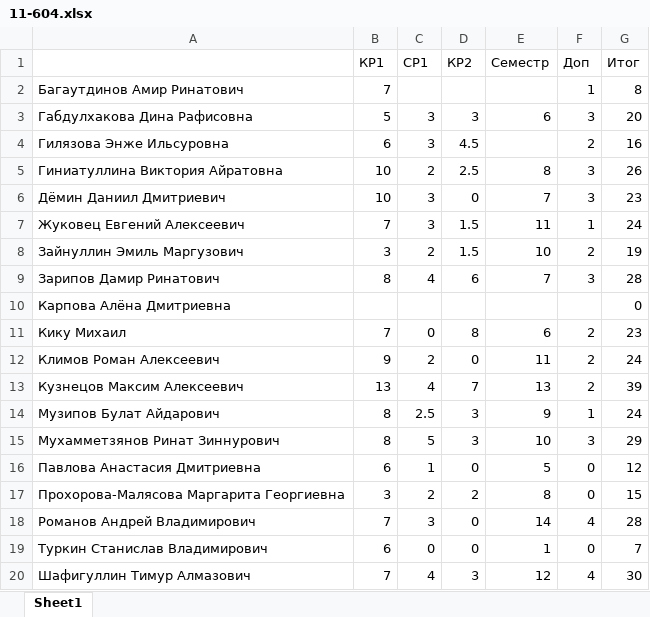
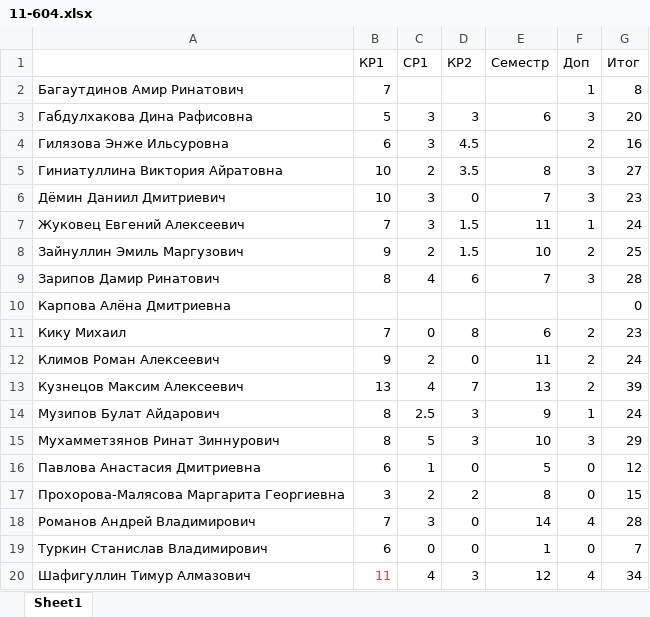
Before and after one commit to Rust1k/dbCourse, an Excel workbook: misc/11-604.xlsx, sheet Sheet1, drawn as a sheet; values as stored, in another font and other column widths than the file's, no borders; the diff names each change by its address in the sheet, - before the commit and + after, or states it on an @@ line.

```diff
--- a/misc/11-604.xlsx (sheet Sheet1)
+++ b/misc/11-604.xlsx (sheet Sheet1)
-D5 (КР2): 2.5
+D5 (КР2): 3.5
-G5 (Итог): 26
+G5 (Итог): 27
-B8 (КР1): 3
+B8 (КР1): 9
-G8 (Итог): 19
+G8 (Итог): 25
-B20 (КР1): 7
+B20 (КР1): 11
-B20 text colour: black
+B20 text colour: #FF3333
-G20 (Итог): 30
+G20 (Итог): 34
```
Also changed, not shown: misc/11-603.xlsx, misc/11-605.xlsx.
